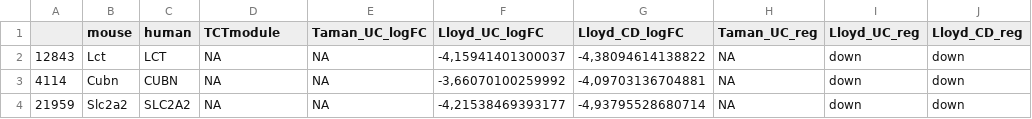
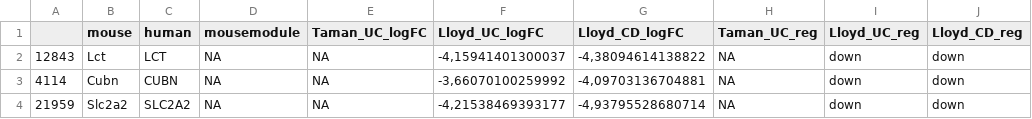
Before and after one commit to jenfransson/Murine_chronic_colitis, a CSV file: data/Bulk/Il10KO/Human_DE.csv, drawn as a sheet; only a part is shown.

Commit message:
fraction analysis & combined bulk added, others updated

```diff
--- a/data/Bulk/Il10KO/Human_DE.csv
+++ b/data/Bulk/Il10KO/Human_DE.csv
@@ -1,2 +1,2 @@
-"";"mouse";"human";"TCTmodule";"Taman_UC_logFC";"Lloyd_UC_logFC";"Lloyd_CD_logFC";"Taman_UC_reg";"Lloyd_UC_reg";"Lloyd_CD_reg"
+"";"mouse";"human";"mousemodule";"Taman_UC_logFC";"Lloyd_UC_logFC";"Lloyd_CD_logFC";"Taman_UC_reg";"Lloyd_UC_reg";"Lloyd_CD_reg"
 "12843";"Lct";"LCT";NA;NA;-4,15941401300037;-4,38094614138822;NA;"down";"down"
```
Also changed, not shown: data/Bulk/TcellTransfer_Rag2/Human_DE.csv, data/Bulk/TcellTransfer_SCID/Human_DE.csv, 27 other files.
